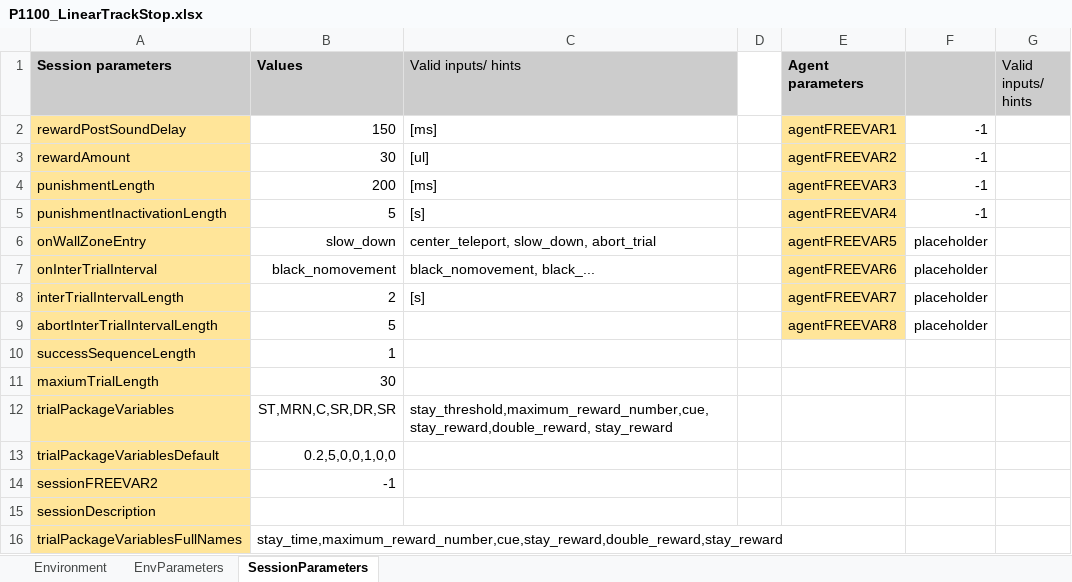
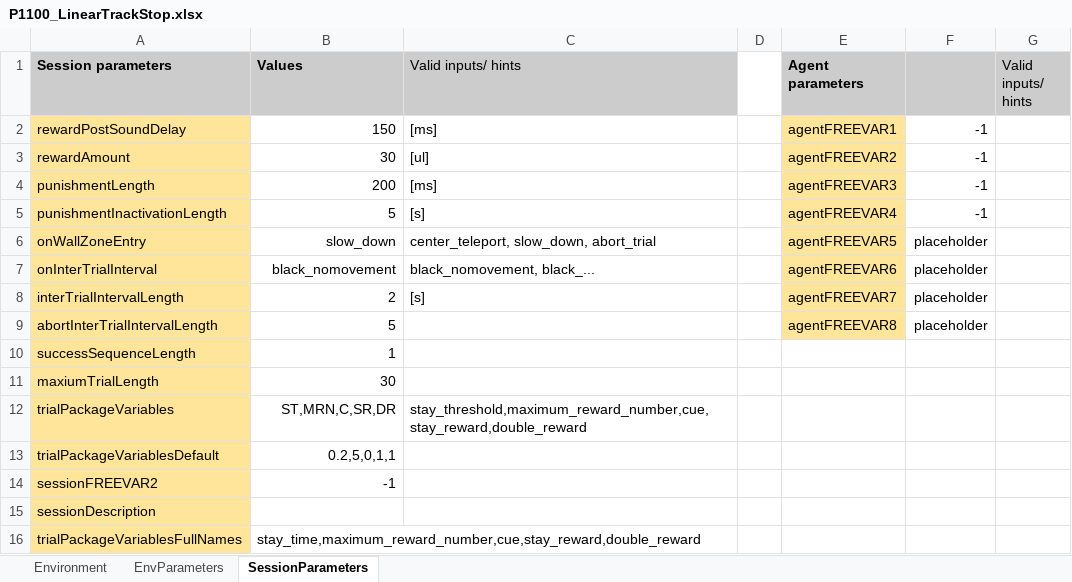
Before and after one commit to LoaloaF/UnityRatVR, an Excel workbook: Paradigms/P1100_LinearTrackStop.xlsx, sheet SessionParameters, drawn as a sheet; values as stored, in another font and other column widths than the file's, no borders; 1 other sheet too large or unreadable and not compared; the diff names each change by its address in the sheet, - before the commit and + after, or states it on an @@ line.

```diff
--- a/Paradigms/P1100_LinearTrackStop.xlsx (sheet SessionParameters)
+++ b/Paradigms/P1100_LinearTrackStop.xlsx (sheet SessionParameters)
-B12 (Values): ST,MRN,C,SR,DR,SR
+B12 (Values): ST,MRN,C,SR,DR
-C12 (Valid inputs/ hints): stay_threshold,maximum_reward_number,cue,stay_reward,double_reward, stay_reward
+C12 (Valid inputs/ hints): stay_threshold,maximum_reward_number,cue,stay_reward,double_reward
-B13 (Values): 0.2,5,0,0,1,0,0
+B13 (Values): 0.2,5,0,1,1
-B16 (Values): stay_time,maximum_reward_number,cue,stay_reward,double_reward,stay_reward
+B16 (Values): stay_time,maximum_reward_number,cue,stay_reward,double_reward
```
Also changed, not shown: sheet EnvParameters, 19 other files.
